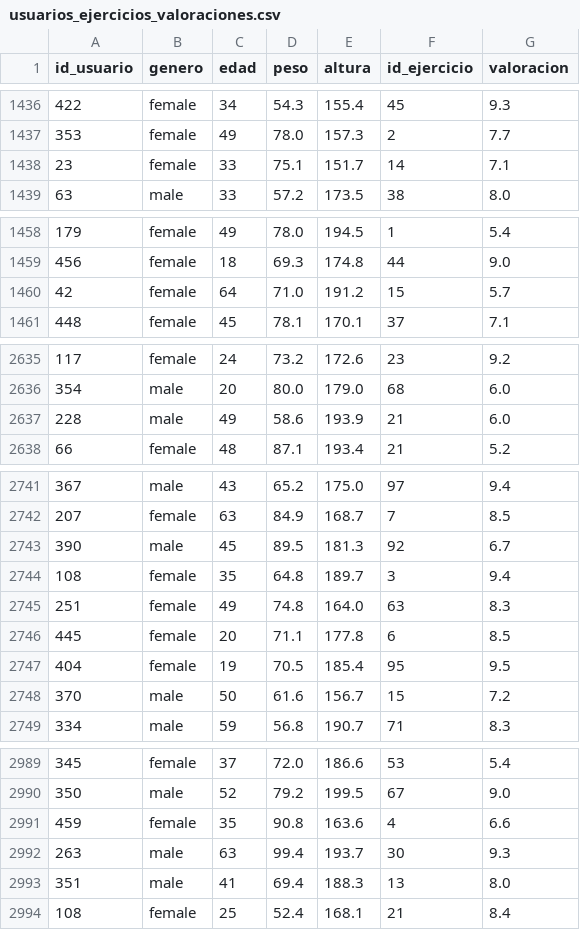
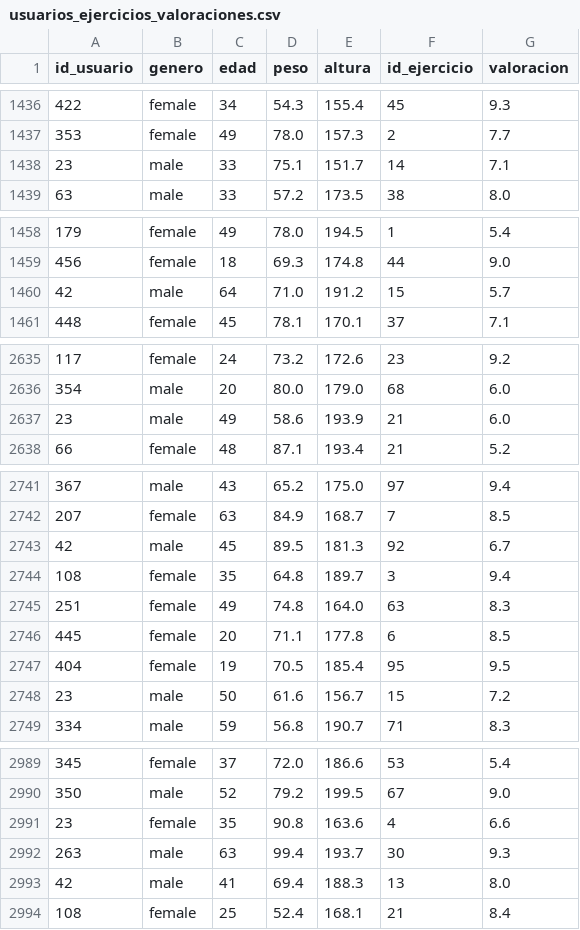
Before and after one commit to MarioAran/Quadcodex_Team_Back, a CSV file: Data/usuarios_ejercicios_valoraciones.csv, drawn as a sheet; only a part is shown, gaps mark what is left out; the diff covers the shown part only.

Commit message:
new user dataset

```diff
--- a/Data/usuarios_ejercicios_valoraciones.csv
+++ b/Data/usuarios_ejercicios_valoraciones.csv
@@ -1437,3 +1437,3 @@ id_usuario,genero,edad,peso,altura,id_ejercicio,valoracion
 353,female,49,78.0,157.3,2,7.7
-23,female,33,75.1,151.7,14,7.1
+23,male,33,75.1,151.7,14,7.1
 63,male,33,57.2,173.5,38,8.0
@@ -1459,3 +1459,3 @@ id_usuario,genero,edad,peso,altura,id_ejercicio,valoracion
 456,female,18,69.3,174.8,44,9.0
-42,female,64,71.0,191.2,15,5.7
+42,male,64,71.0,191.2,15,5.7
 448,female,45,78.1,170.1,37,7.1
@@ -2636,3 +2636,3 @@ id_usuario,genero,edad,peso,altura,id_ejercicio,valoracion
 354,male,20,80.0,179.0,68,6.0
-228,male,49,58.6,193.9,21,6.0
+23,male,49,58.6,193.9,21,6.0
 66,female,48,87.1,193.4,21,5.2
@@ -2742,3 +2742,3 @@ id_usuario,genero,edad,peso,altura,id_ejercicio,valoracion
 207,female,63,84.9,168.7,7,8.5
-390,male,45,89.5,181.3,92,6.7
+42,male,45,89.5,181.3,92,6.7
 108,female,35,64.8,189.7,3,9.4
@@ -2747,3 +2747,3 @@ id_usuario,genero,edad,peso,altura,id_ejercicio,valoracion
 404,female,19,70.5,185.4,95,9.5
-370,male,50,61.6,156.7,15,7.2
+23,male,50,61.6,156.7,15,7.2
 334,male,59,56.8,190.7,71,8.3
@@ -2990,5 +2990,5 @@ id_usuario,genero,edad,peso,altura,id_ejercicio,valoracion
 350,male,52,79.2,199.5,67,9.0
-459,female,35,90.8,163.6,4,6.6
+23,female,35,90.8,163.6,4,6.6
 263,male,63,99.4,193.7,30,9.3
-351,male,41,69.4,188.3,13,8.0
+42,male,41,69.4,188.3,13,8.0
 108,female,25,52.4,168.1,21,8.4
```
Also changed, not shown: 10 edited cells elsewhere in this file, 3 other files.
